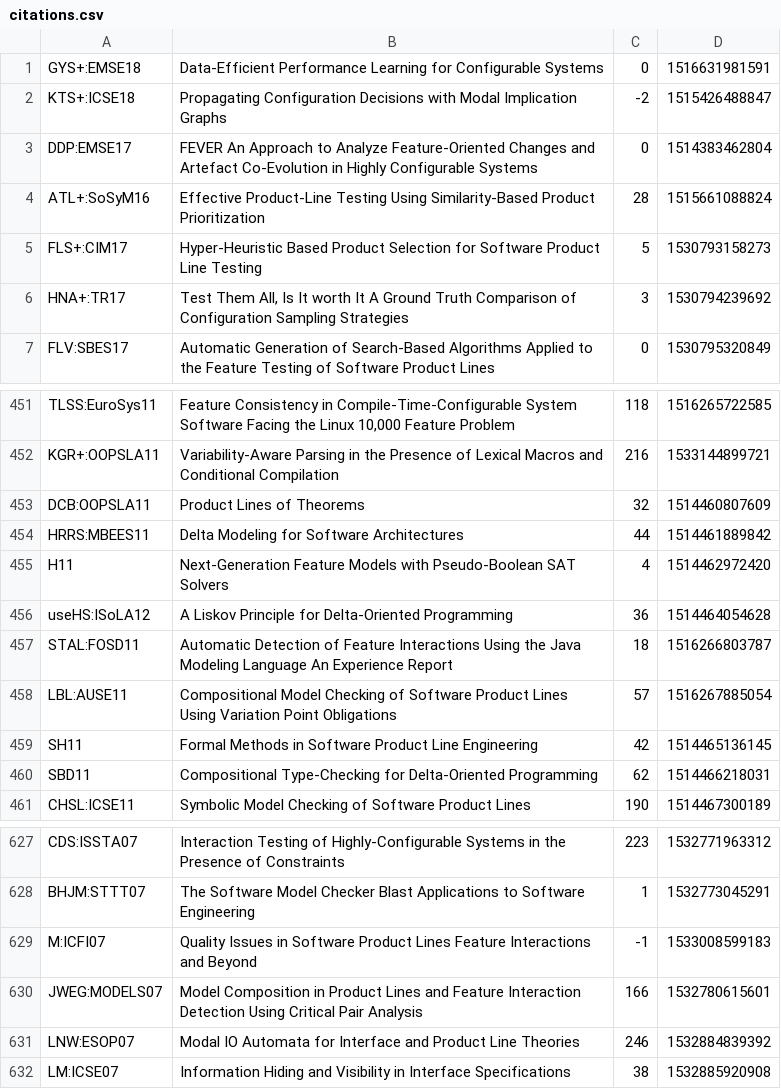
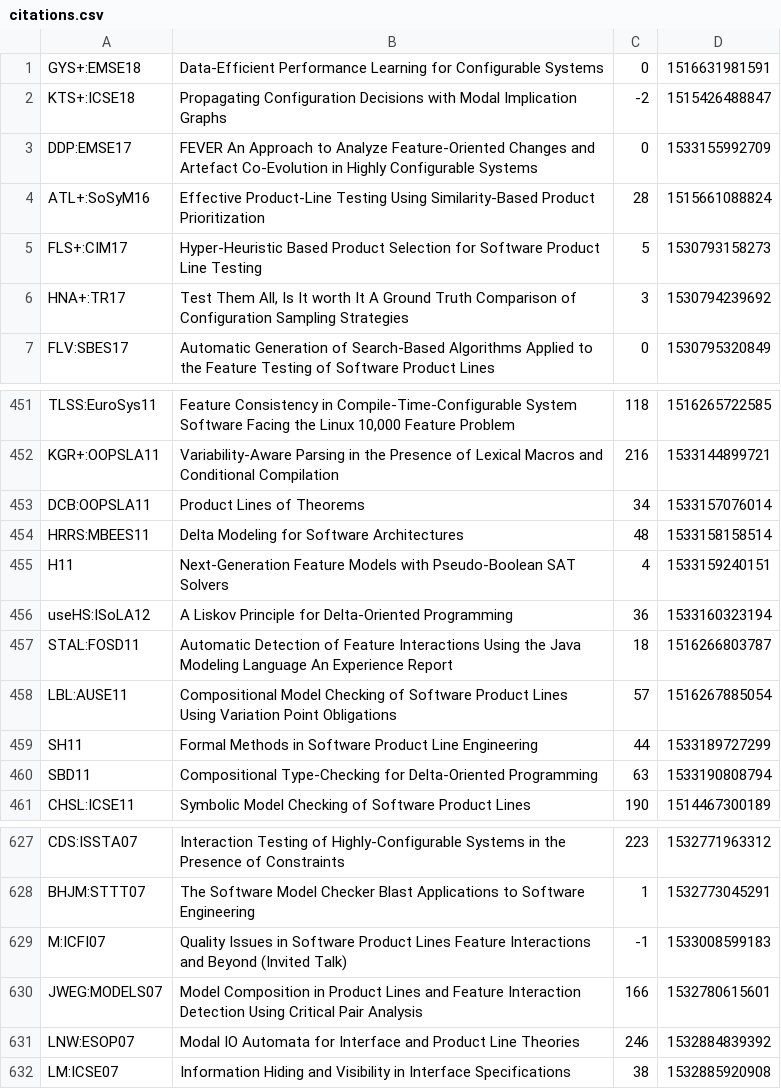
Before and after one commit to SoftVarE-Group/BibTags, a CSV file: classification/citations.csv, drawn as a sheet; only a part is shown, gaps mark what is left out.

```diff
--- a/classification/citations.csv
+++ b/classification/citations.csv
@@ -2,3 +2,3 @@
 "KTS+:ICSE18";"Propagating Configuration Decisions with Modal Implication Graphs";-2;1515426488847;
-"DDP:EMSE17";"FEVER An Approach to Analyze Feature-Oriented Changes and Artefact Co-Evolution in Highly Configurable Systems";0;1514383462804;
+"DDP:EMSE17";"FEVER An Approach to Analyze Feature-Oriented Changes and Artefact Co-Evolution in Highly Configurable Systems";0;1533155992709;
 "ATL+:SoSyM16";"Effective Product-Line Testing Using Similarity-Based Product Prioritization";28;1515661088824;
@@ -452,10 +452,10 @@
 "KGR+:OOPSLA11";"Variability-Aware Parsing in the Presence of Lexical Macros and Conditional Compilation";216;1533144899721;
-"DCB:OOPSLA11";"Product Lines of Theorems";32;1514460807609;
-"HRRS:MBEES11";"Delta Modeling for Software Architectures";44;1514461889842;
-"H11";"Next-Generation Feature Models with Pseudo-Boolean SAT Solvers";4;1514462972420;
-"useHS:ISoLA12";"A Liskov Principle for Delta-Oriented Programming";36;1514464054628;
+"DCB:OOPSLA11";"Product Lines of Theorems";34;1533157076014;
+"HRRS:MBEES11";"Delta Modeling for Software Architectures";48;1533158158514;
+"H11";"Next-Generation Feature Models with Pseudo-Boolean SAT Solvers";4;1533159240151;
+"useHS:ISoLA12";"A Liskov Principle for Delta-Oriented Programming";36;1533160323194;
 "STAL:FOSD11";"Automatic Detection of Feature Interactions Using the Java Modeling Language An Experience Report";18;1516266803787;
 "LBL:AUSE11";"Compositional Model Checking of Software Product Lines Using Variation Point Obligations";57;1516267885054;
-"SH11";"Formal Methods in Software Product Line Engineering";42;1514465136145;
-"SBD11";"Compositional Type-Checking for Delta-Oriented Programming";62;1514466218031;
+"SH11";"Formal Methods in Software Product Line Engineering";44;1533189727299;
+"SBD11";"Compositional Type-Checking for Delta-Oriented Programming";63;1533190808794;
 "CHSL:ICSE11";"Symbolic Model Checking of Software Product Lines";190;1514467300189;
@@ -628,3 +628,3 @@
 "BHJM:STTT07";"The Software Model Checker Blast Applications to Software Engineering";1;1532773045291;
-"M:ICFI07";"Quality Issues in Software Product Lines Feature Interactions and Beyond";-1;1533008599183;
+"M:ICFI07";"Quality Issues in Software Product Lines Feature Interactions and Beyond (Invited Talk)";-1;1533008599183;
 "JWEG:MODELS07";"Model Composition in Product Lines and Feature Interaction Detection Using Critical Pair Analysis";166;1532780615601;
```
Also changed, not shown: 1 other file.
